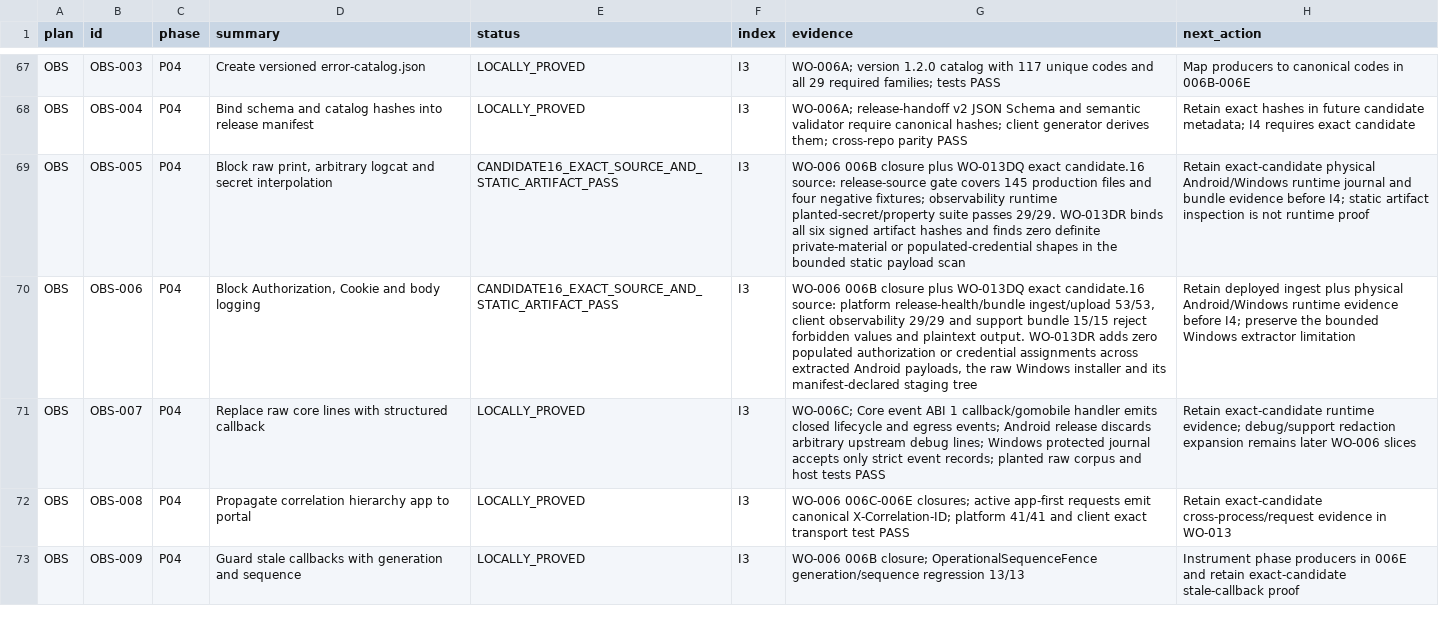
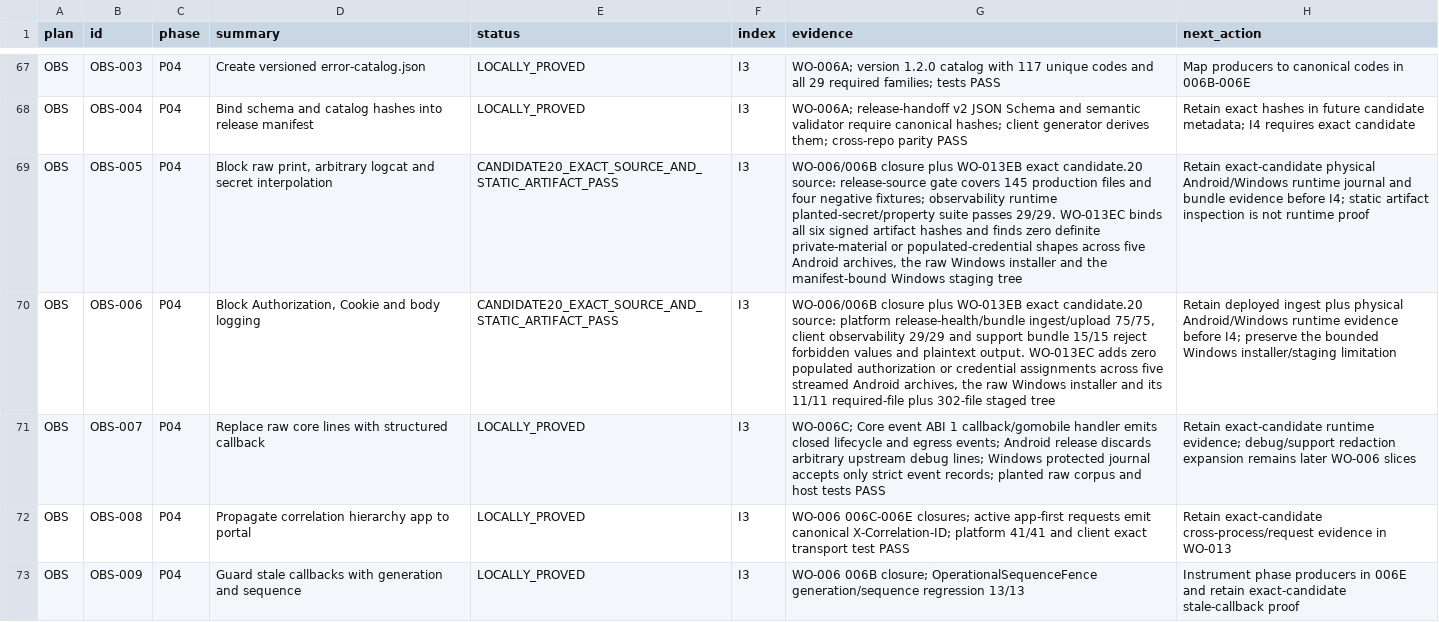
Before and after one commit to Kiwunaka/portal, a CSV file: docs/developer/work-orders/2026-08-21--release-1.2.0-megaplan/EXECUTION-LEDGER.csv, drawn as a sheet; only a part is shown, gaps mark what is left out; the diff covers the shown part only; the diff names each change by its address in the sheet, - before the commit and + after, or states it on an @@ line.

Commit message:
docs: bind candidate 20 static artifact privacy

```diff
--- a/docs/developer/work-orders/2026-08-21--release-1.2.0-megaplan/EXECUTION-LEDGER.csv
+++ b/docs/developer/work-orders/2026-08-21--release-1.2.0-megaplan/EXECUTION-LEDGER.csv
-E69:E70 (status): CANDIDATE16_EXACT_SOURCE_AND_STATIC_ARTIFACT_PASS
+E69:E70 (status): CANDIDATE20_EXACT_SOURCE_AND_STATIC_ARTIFACT_PASS
-G69 (evidence): WO-006 006B closure plus WO-013DQ exact candidate.16 source: release-source gate covers 145 production files and four negative fixtures; observability runtime planted-secret/property suite passes 29/29. WO-013DR binds all six signed artifact hashes and finds zero definite private-material or populated-credential shapes in the bounded static payload scan
+G69 (evidence): WO-006/006B closure plus WO-013EB exact candidate.20 source: release-source gate covers 145 production files and four negative fixtures; observability runtime planted-secret/property suite passes 29/29. WO-013EC binds all six signed artifact hashes and finds zero definite private-material or populated-credential shapes across five Android archives, the raw Windows installer and the manifest-bound Windows staging tree
-G70 (evidence): WO-006 006B closure plus WO-013DQ exact candidate.16 source: platform release-health/bundle ingest/upload 53/53, client observability 29/29 and support bundle 15/15 reject forbidden values and plaintext output. WO-013DR adds zero populated authorization or credential assignments across extracted Android payloads, the raw Windows installer and its manifest-declared staging tree
+G70 (evidence): WO-006/006B closure plus WO-013EB exact candidate.20 source: platform release-health/bundle ingest/upload 75/75, client observability 29/29 and support bundle 15/15 reject forbidden values and plaintext output. WO-013EC adds zero populated authorization or credential assignments across five streamed Android archives, the raw Windows installer and its 11/11 required-file plus 302-file staged tree
-H70 (next_action): …bounded Windows extractor limitation
+H70 (next_action): …bounded Windows installer/staging limitation
```
Also changed, not shown: 9 edited cells elsewhere in this file, 4 other files.
